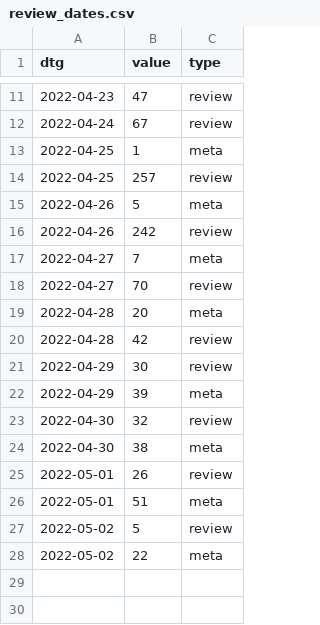
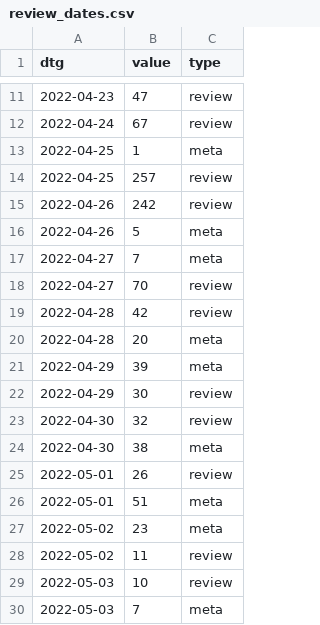
Before and after one commit to acl-org/arr-health, a CSV file: iterations/2022/march/review_dates.csv, drawn as a sheet; only a part is shown, gaps mark what is left out.

```diff
--- a/iterations/2022/march/review_dates.csv
+++ b/iterations/2022/march/review_dates.csv
@@ -14,10 +14,10 @@ dtg,value,type
 2022-04-25,257,review
+2022-04-26,242,review
 2022-04-26,5,meta
-2022-04-26,242,review
 2022-04-27,7,meta
 2022-04-27,70,review
+2022-04-28,42,review
 2022-04-28,20,meta
-2022-04-28,42,review
+2022-04-29,39,meta
 2022-04-29,30,review
-2022-04-29,39,meta
 2022-04-30,32,review
@@ -26,3 +26,5 @@ dtg,value,type
 2022-05-01,51,meta
-2022-05-02,5,review
-2022-05-02,22,meta
+2022-05-02,23,meta
+2022-05-02,11,review
+2022-05-03,10,review
+2022-05-03,7,meta
```
Also changed, not shown: 5 other files.
